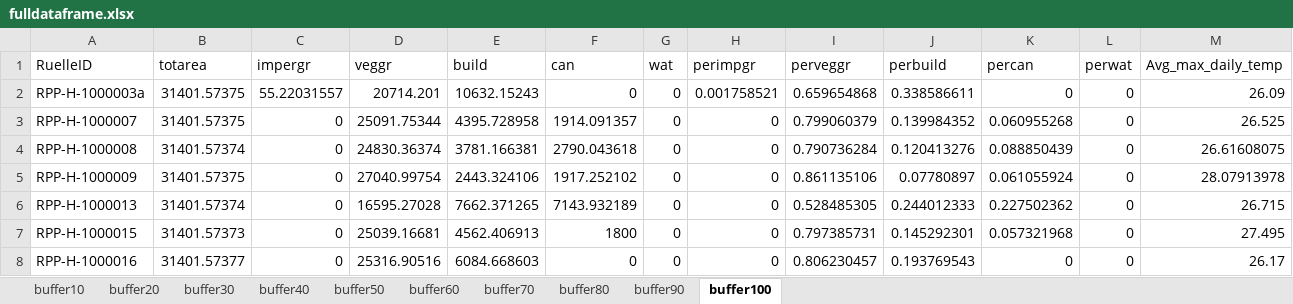
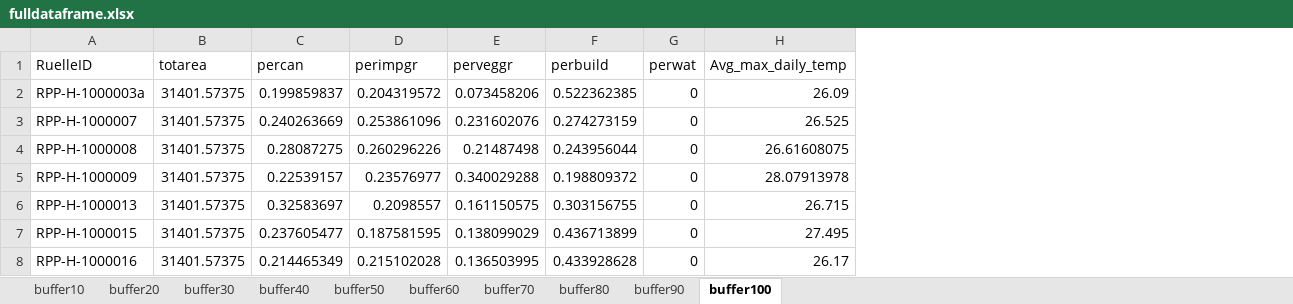
Before and after one commit to icrichmond/RuellesVertes, an Excel workbook: output/canopy/fulldataframe.xlsx, sheet buffer100, drawn as a sheet; only a part is shown; values as stored, in another font and other column widths than the file's, no borders; removed rows and columns are numbered as before the commit, all else as after; the diff covers the shown part only; the diff names each change by its address in the sheet, - before the commit and + after, or states it on an @@ line.

```diff
--- a/output/canopy/fulldataframe.xlsx (sheet buffer100)
+++ b/output/canopy/fulldataframe.xlsx (sheet buffer100)
-column C (impergr), rows 2-8: 55.22031557 | 0 | 0 | 0 | 0 | 0 | 0
-column D (veggr), rows 2-8: 20714.201 | 25091.75344 | 24830.36374 | 27040.99754 | 16595.27028 | 25039.16681 | 25316.90516
-column E (build), rows 2-8: 10632.15243 | 4395.728958 | 3781.166381 | 2443.324106 | 7662.371265 | 4562.406913 | 6084.668603
-column F (can), rows 2-8: 0 | 1914.091357 | 2790.043618 | 1917.252102 | 7143.932189 | 1800 | 0
-column G (wat), rows 2-8: all 0
+column C (percan), rows 2-8: 0.199859837 | 0.240263669 | 0.28087275 | 0.22539157 | 0.32583697 | 0.237605477 | 0.214465349
-column K (percan), rows 2-8: 0 | 0.060955268 | 0.088850439 | 0.061055924 | 0.227502362 | 0.057321968 | 0
-D2 (perimpgr): 0.001758521
+D2 (perimpgr): 0.204319572
-E2 (perveggr): 0.659654868
+E2 (perveggr): 0.073458206
-F2 (perbuild): 0.338586611
+F2 (perbuild): 0.522362385
-D3 (perimpgr): 0
+D3 (perimpgr): 0.253861096
-E3 (perveggr): 0.799060379
+E3 (perveggr): 0.231602076
-F3 (perbuild): 0.139984352
+F3 (perbuild): 0.274273159
-B4 (totarea): 31401.57374
+B4 (totarea): 31401.57375
-D4 (perimpgr): 0
+D4 (perimpgr): 0.260296226
-E4 (perveggr): 0.790736284
+E4 (perveggr): 0.21487498
-F4 (perbuild): 0.120413276
+F4 (perbuild): 0.243956044
-D5 (perimpgr): 0
+D5 (perimpgr): 0.23576977
-E5 (perveggr): 0.861135106
+E5 (perveggr): 0.340029288
-F5 (perbuild): 0.07780897
+F5 (perbuild): 0.198809372
-B6 (totarea): 31401.57374
+B6 (totarea): 31401.57375
-D6 (perimpgr): 0
+D6 (perimpgr): 0.2098557
-E6 (perveggr): 0.528485305
+E6 (perveggr): 0.161150575
-F6 (perbuild): 0.244012333
+F6 (perbuild): 0.303156755
-B7 (totarea): 31401.57373
+B7 (totarea): 31401.57375
-D7 (perimpgr): 0
+D7 (perimpgr): 0.187581595
-E7 (perveggr): 0.797385731
+E7 (perveggr): 0.138099029
-F7 (perbuild): 0.145292301
+F7 (perbuild): 0.436713899
-B8 (totarea): 31401.57377
+B8 (totarea): 31401.57375
-D8 (perimpgr): 0
+D8 (perimpgr): 0.215102028
-E8 (perveggr): 0.806230457
+E8 (perveggr): 0.136503995
-F8 (perbuild): 0.193769543
+F8 (perbuild): 0.433928628
```
Also changed, not shown: 59 edited cells elsewhere in this sheet, sheet buffer50, sheet buffer90, sheet buffer80, sheet buffer40, sheet buffer70, sheet buffer60, 3 more sheets, 17 other files.
